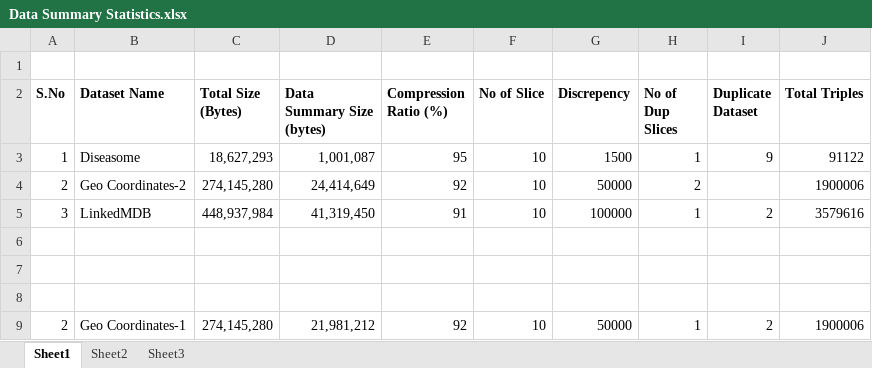
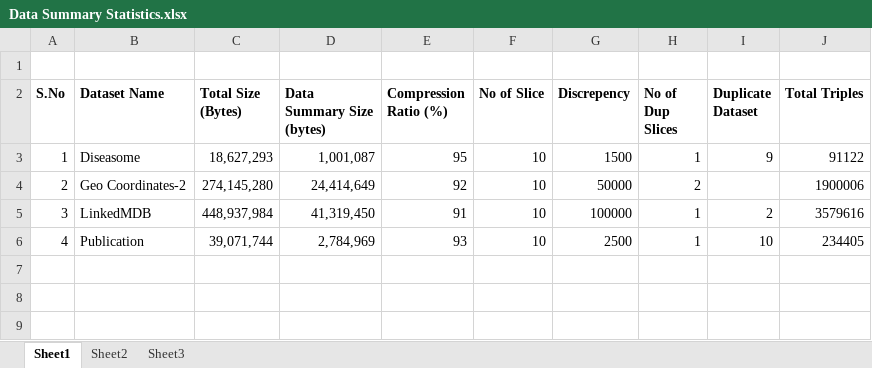
Before and after one commit to ngonga/www2013federatedqueries, an Excel workbook: Data Summary Statistics.xlsx, sheet Sheet1, drawn as a sheet; values as stored, in another font and other column widths than the file's, no borders; removed rows and columns are numbered as before the commit, all else as after; the diff names each change by its address in the sheet, - before the commit and + after, or states it on an @@ line.

Commit message:
BGP,S-1,S-2 Results And Updated data summary statistics

```diff
--- a/Data Summary Statistics.xlsx (sheet Sheet1)
+++ b/Data Summary Statistics.xlsx (sheet Sheet1)
-row 6: (empty)
+row 6: 4 | Publication | 39,071,744 | 2,784,969 | 93 | 10 | 2500 | 1 | 10 | 234405
-row 7: (empty)
-row 8: (empty)
-row 9: 2 | Geo Coordinates-1 | 274,145,280 | 21,981,212 | 92 | 10 | 50000 | 1 | 2 | 1900006
```
Also changed, not shown: Experiements Result/BGP.xlsx, 2 other files.
